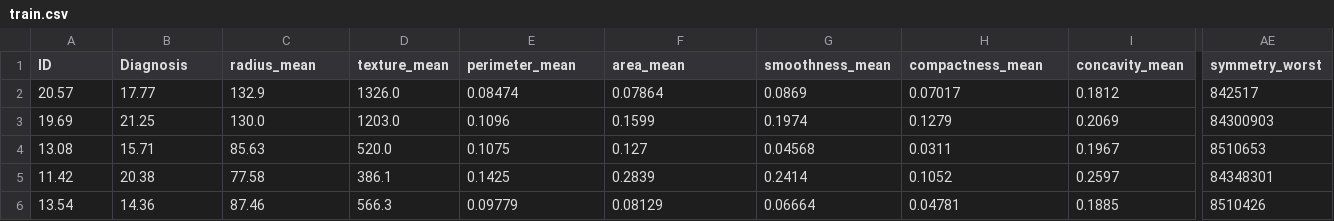
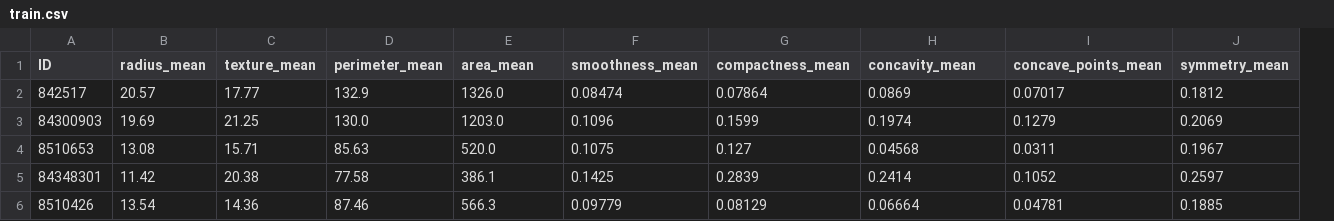
Before and after one commit to derjavec/multilayerPerceptron, a CSV file: generated_files/train.csv, drawn as a sheet; only a part is shown, gaps mark what is left out; removed rows and columns are numbered as before the commit, all else as after; the diff covers the shown part only; the diff names each change by its address in the sheet, - before the commit and + after, or states it on an @@ line.

```diff
--- a/generated_files/train.csv
+++ b/generated_files/train.csv
+column B (radius_mean), rows 2-6: 20.57 | 19.69 | 13.08 | 11.42 | 13.54
-column AE (symmetry_worst), rows 2-6: 842517 | 84300903 | 8510653 | 84348301 | 8510426
-C1: Diagnosis
+C1: texture_mean
-D1: radius_mean
+D1: perimeter_mean
-E1: texture_mean
+E1: area_mean
-F1: perimeter_mean
+F1: smoothness_mean
-G1: area_mean
+G1: compactness_mean
-H1: smoothness_mean
+H1: concavity_mean
-I1: compactness_mean
+I1: concave_points_mean
-J1: concavity_mean
+J1: symmetry_mean
-A2 (ID): 20.57
+A2 (ID): 842517
-A3 (ID): 19.69
+A3 (ID): 84300903
-A4 (ID): 13.08
+A4 (ID): 8510653
-A5 (ID): 11.42
+A5 (ID): 84348301
-A6 (ID): 13.54
+A6 (ID): 8510426
```
Also changed, not shown: 22 edited cells elsewhere in this file, generated_files/validate.csv, 4 other files.
